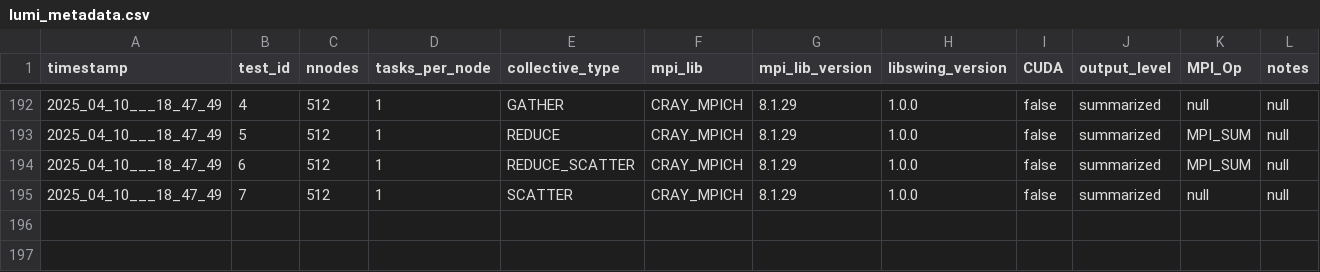
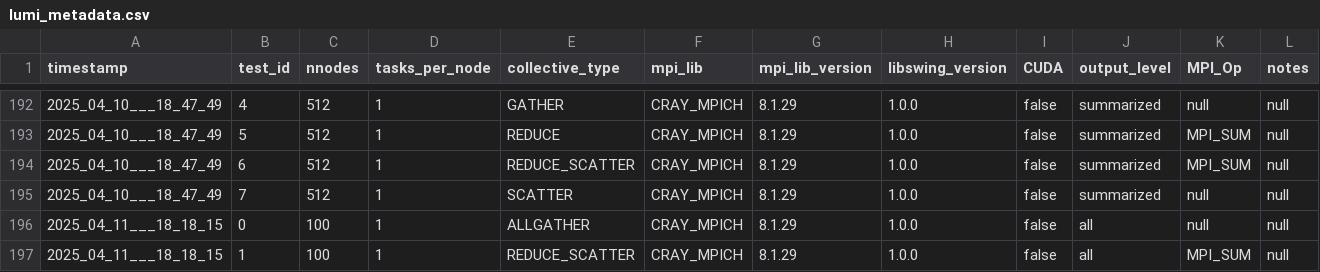
Before and after one commit to HLC-Lab/pico, a CSV file: results/lumi_metadata.csv, drawn as a sheet; only a part is shown, gaps mark what is left out.

Commit message:
data: results 100 nodes

```diff
--- a/results/lumi_metadata.csv
+++ b/results/lumi_metadata.csv
@@ -195 +195,3 @@ timestamp,test_id,nnodes,tasks_per_node,collective_type,mpi_lib,mpi_lib_version,
 2025_04_10___18_47_49,7,512,1,SCATTER,CRAY_MPICH,8.1.29,1.0.0,false,summarized,null,null
+2025_04_11___18_18_15,0,100,1,ALLGATHER,CRAY_MPICH,8.1.29,1.0.0,false,all,null,null
+2025_04_11___18_18_15,1,100,1,REDUCE_SCATTER,CRAY_MPICH,8.1.29,1.0.0,false,all,MPI_SUM,null
```
